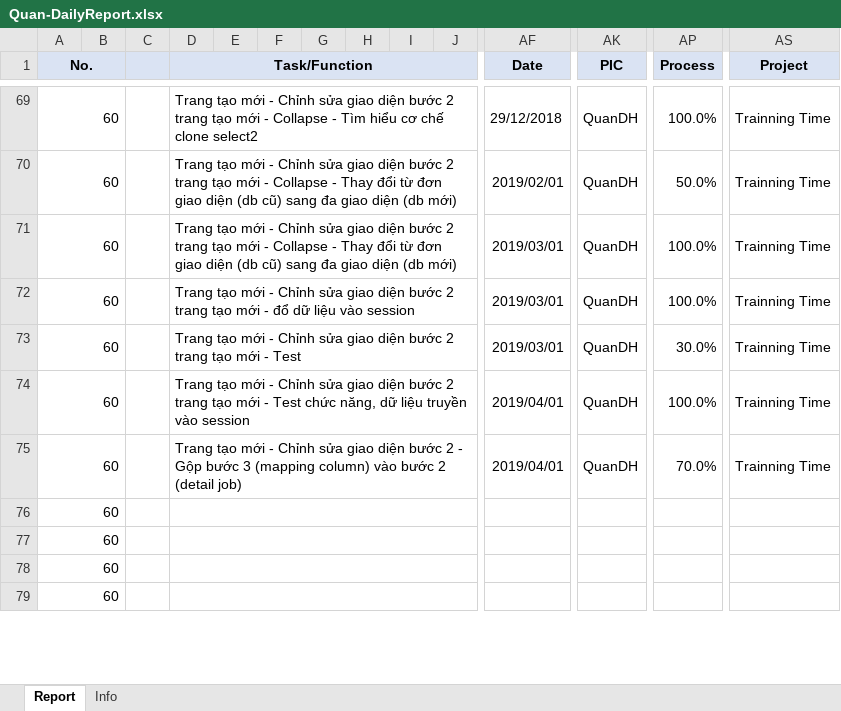
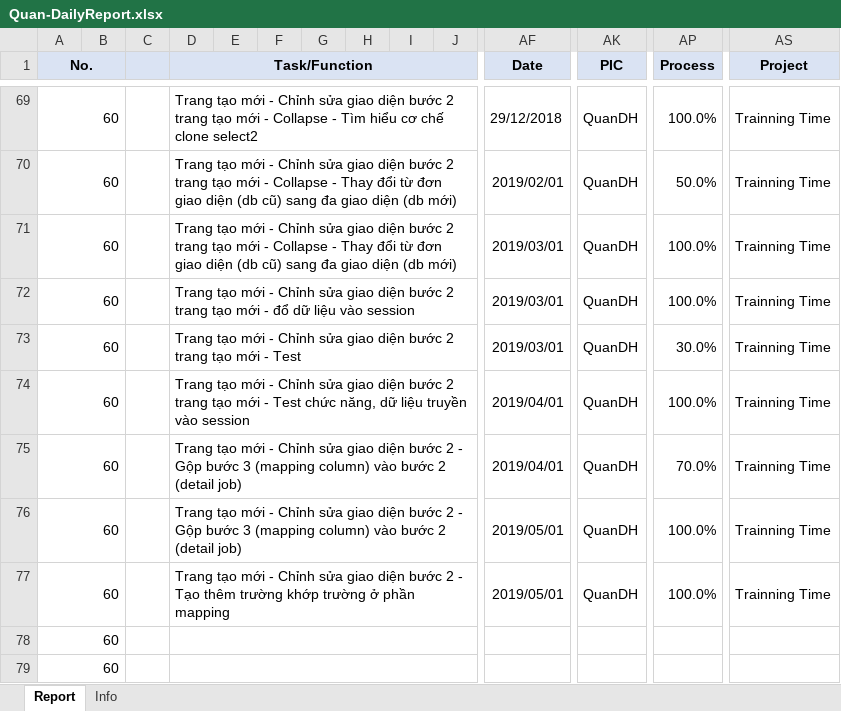
Before and after one commit to pcadev/Reports, an Excel workbook: DailyReport/Quan-DailyReport.xlsx, sheet Report, drawn as a sheet; only a part is shown, gaps mark what is left out; values as stored, in another font and other column widths than the file's, no borders; charts and pictures not drawn; removed rows and columns are numbered as before the commit, all else as after; rows hold the shown columns only; the diff names each change by its address in the sheet, - before the commit and + after, or states it on an @@ line.

Commit message:
Báo cáo ngày 5/1/2019

```diff
--- a/DailyReport/Quan-DailyReport.xlsx (sheet Report)
+++ b/DailyReport/Quan-DailyReport.xlsx (sheet Report)
-row 76: 60
-row 77: 60
+row 76: 60 |  |  | Trang tạo mới - Chỉnh sửa giao diện bước 2 - Gộp bước 3 (mapping column) vào bước 2 (detail job) |  |  |  |  |  |  | 2019/05/01 | QuanDH | 100.0% | Trainning Time
+row 77: 60 |  |  | Trang tạo mới - Chỉnh sửa giao diện bước 2 - Tạo thêm trường khớp trường ở phần mapping |  |  |  |  |  |  | 2019/05/01 | QuanDH | 100.0% | Trainning Time
```
Also changed, not shown: charts or pictures.
